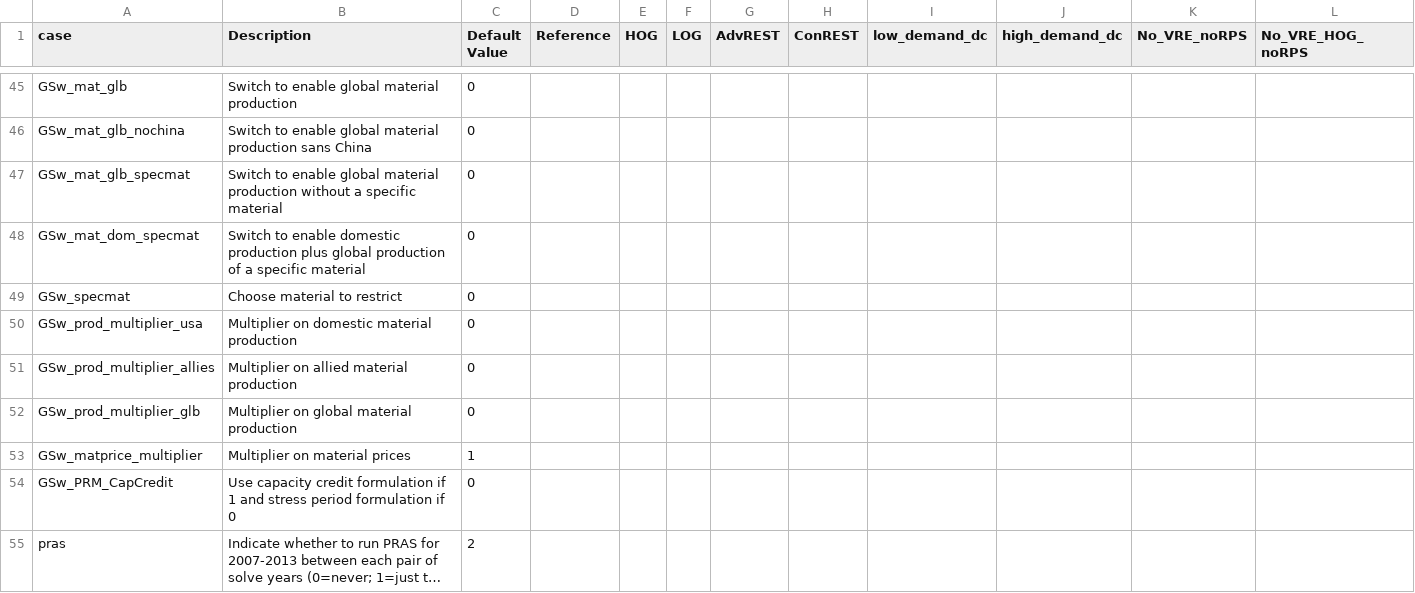
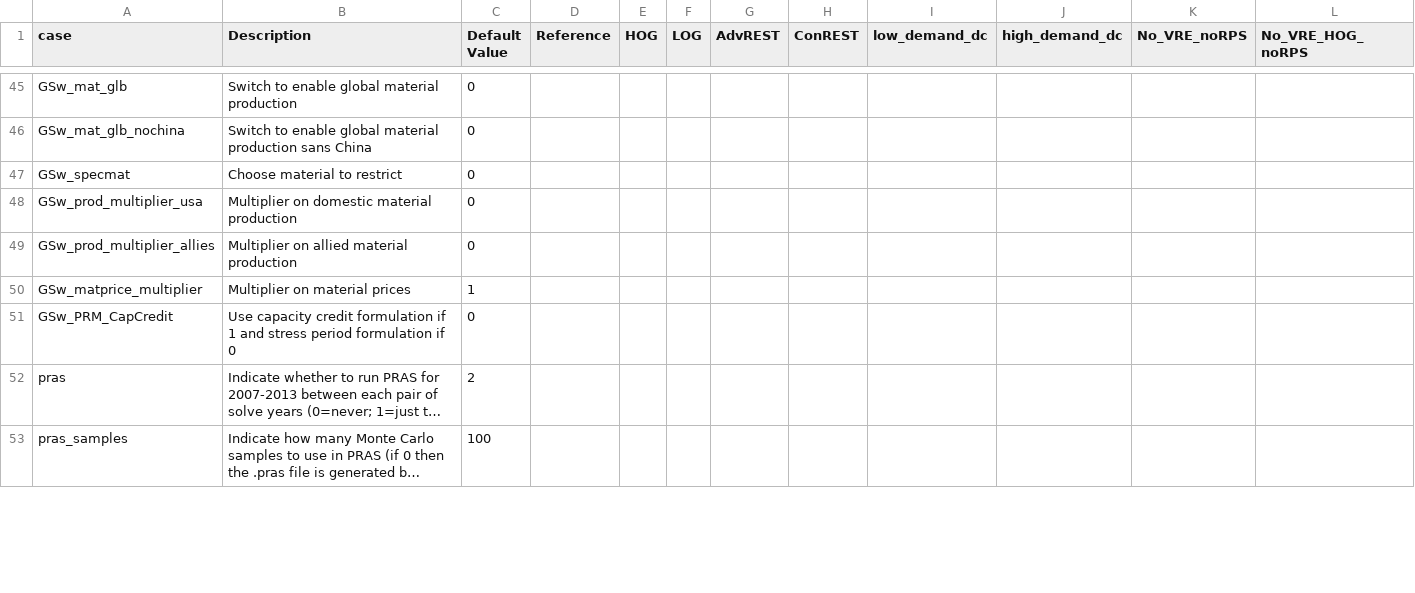
Before and after one commit to ajsbergman/ReEDS, a CSV file: cases_materials.csv, drawn as a sheet; only a part is shown, gaps mark what is left out; the shorter side is filled out with more unchanged rows; long unchanged cells end in …; removed rows and columns are numbered as before the commit, all else as after; rows hold the shown columns only; the diff covers the shown part only; the diff names each change by its address in the sheet, - before the commit and + after, or states it on an @@ line.

```diff
--- a/cases_materials.csv
+++ b/cases_materials.csv
-row 47: GSw_mat_glb_specmat | Switch to enable global material production without a specific material | 0
-row 48: GSw_mat_dom_specmat | Switch to enable domestic production plus global production of a specific material | 0
-row 52: GSw_prod_multiplier_glb | Multiplier on global material production | 0
```
Also changed, not shown: 4 added rows and 4 edited cells elsewhere in this file, cases.csv, cases_materials_all.csv, 1 other file.
